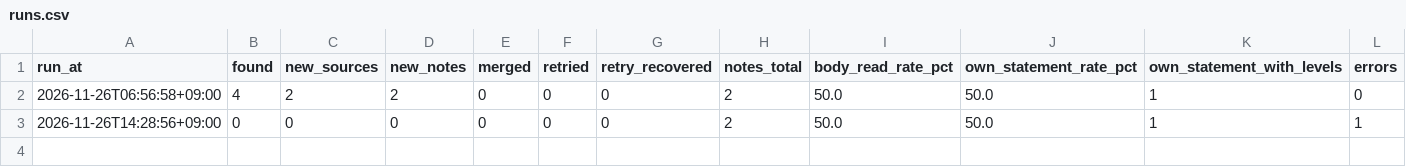
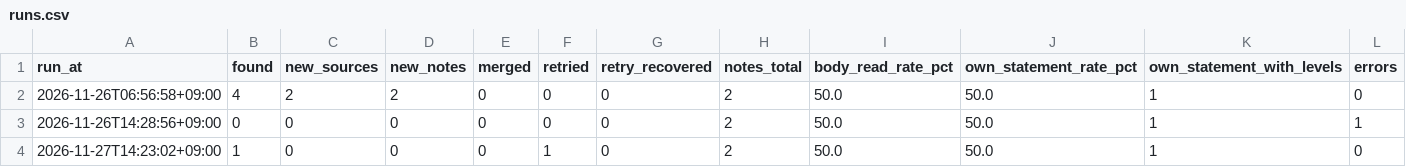
Before and after one commit to jaysallr-ux/Semis-radar, a CSV file: guru_flow/data/runs.csv, drawn as a sheet.

Commit message:
guru-flow shadow 2026-11-27 14:23

```diff
--- a/guru_flow/data/runs.csv
+++ b/guru_flow/data/runs.csv
@@ -3 +3,2 @@ run_at,found,new_sources,new_notes,merged,retried,retry_recovered,notes_total,bo
 2026-11-26T14:28:56+09:00,0,0,0,0,0,0,2,50.0,50.0,1,1
+2026-11-27T14:23:02+09:00,1,0,0,0,1,0,2,50.0,50.0,1,0
```
Also changed, not shown: 2 other files.
